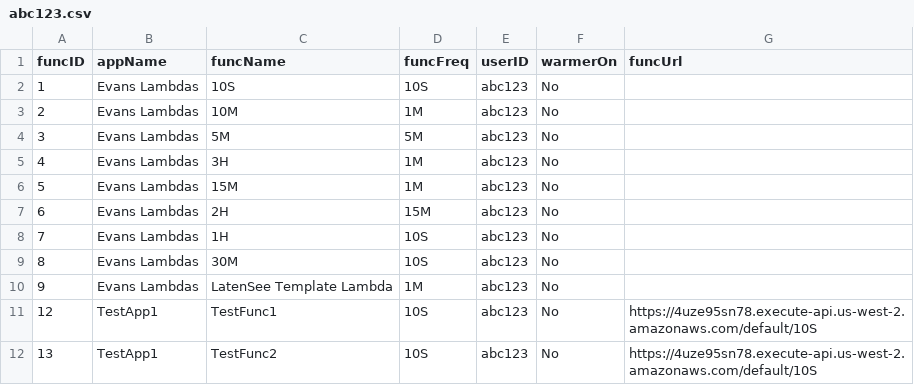
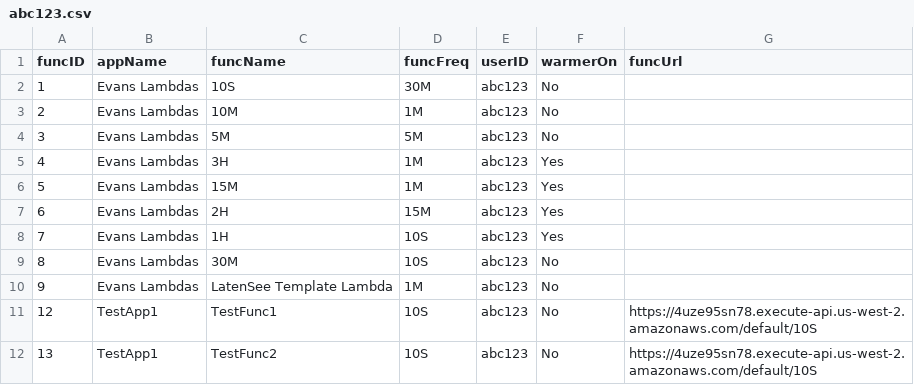
Before and after one commit to oslabs-beta/LatenSee, a CSV file: server/storage/abc123.csv, drawn as a sheet.

```diff
--- a/server/storage/abc123.csv
+++ b/server/storage/abc123.csv
@@ -1,9 +1,9 @@
 funcID,appName,funcName,funcFreq,userID,warmerOn,funcUrl
-1,Evans Lambdas,10S,10S,abc123,No,
+1,Evans Lambdas,10S,30M,abc123,No,
 2,Evans Lambdas,10M,1M,abc123,No,
 3,Evans Lambdas,5M,5M,abc123,No,
-4,Evans Lambdas,3H,1M,abc123,No,
-5,Evans Lambdas,15M,1M,abc123,No,
-6,Evans Lambdas,2H,15M,abc123,No,
-7,Evans Lambdas,1H,10S,abc123,No,
+4,Evans Lambdas,3H,1M,abc123,Yes,
+5,Evans Lambdas,15M,1M,abc123,Yes,
+6,Evans Lambdas,2H,15M,abc123,Yes,
+7,Evans Lambdas,1H,10S,abc123,Yes,
 8,Evans Lambdas,30M,10S,abc123,No,
```
Also changed, not shown: 7 other files.
